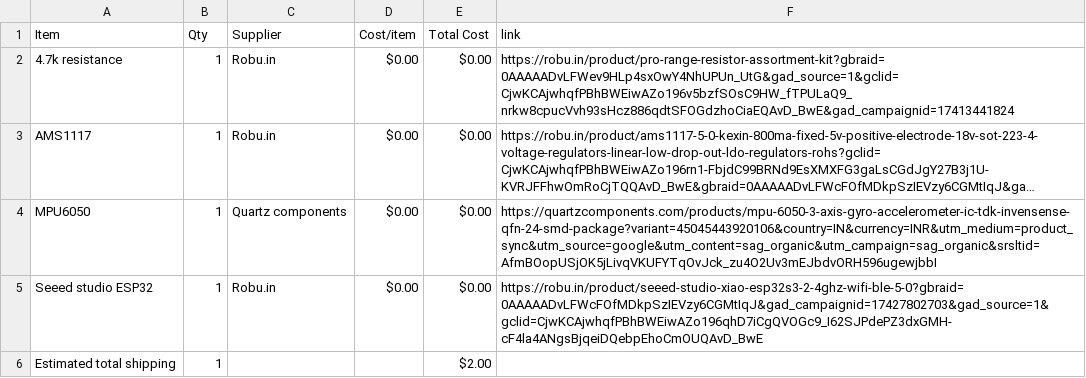
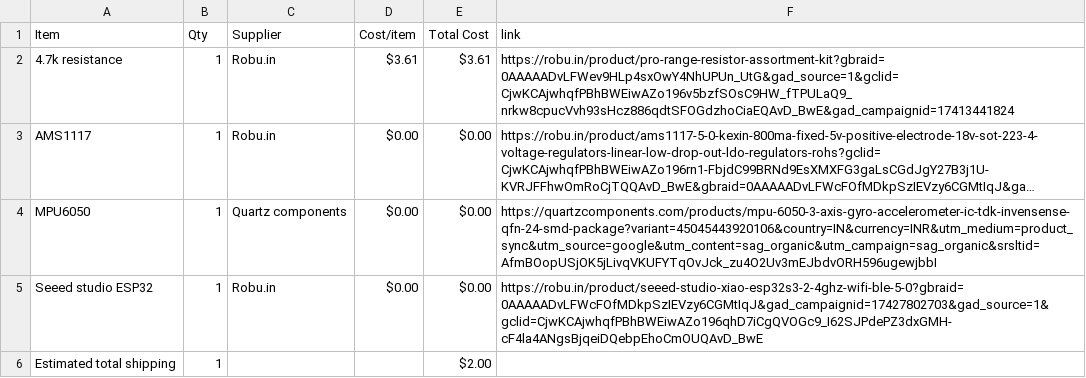
Before and after one commit to Proyash40/Micro_flight_controller, a CSV file: BOM.csv, drawn as a sheet; long unchanged cells end in …; the diff names each change by its address in the sheet, - before the commit and + after, or states it on an @@ line.

Commit message:
Sync Flight Controller from Half Life

```diff
--- a/BOM.csv
+++ b/BOM.csv
-D2 (Cost/item): $0.00
+D2 (Cost/item): $3.61
-E2 (Total Cost): $0.00
+E2 (Total Cost): $3.61
```
